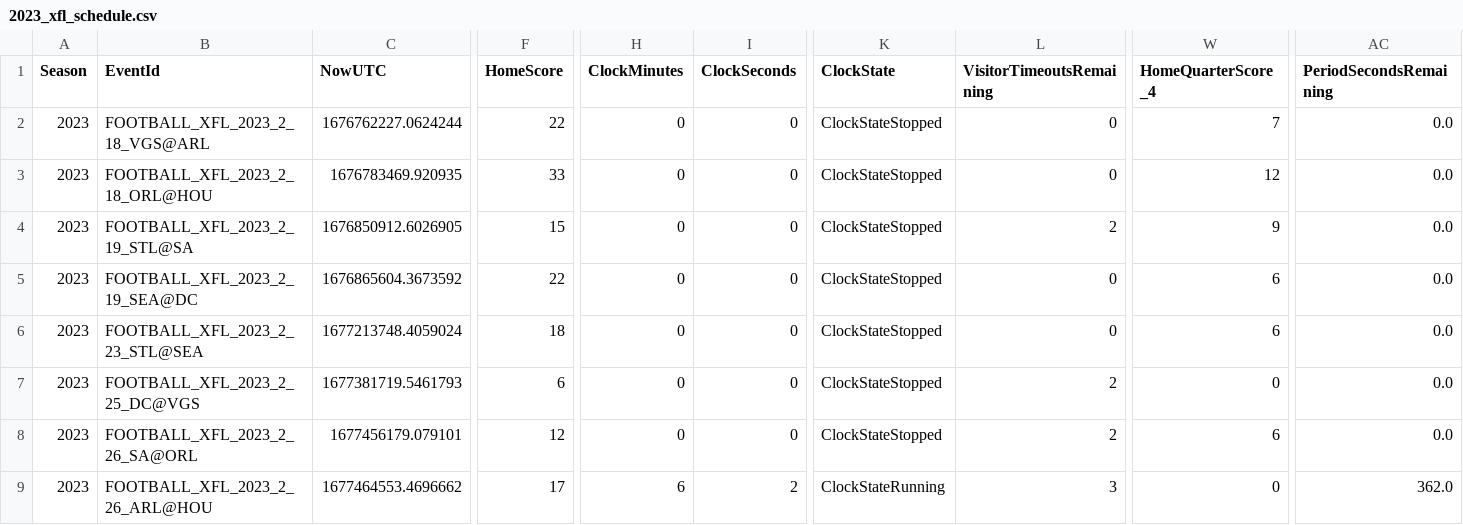
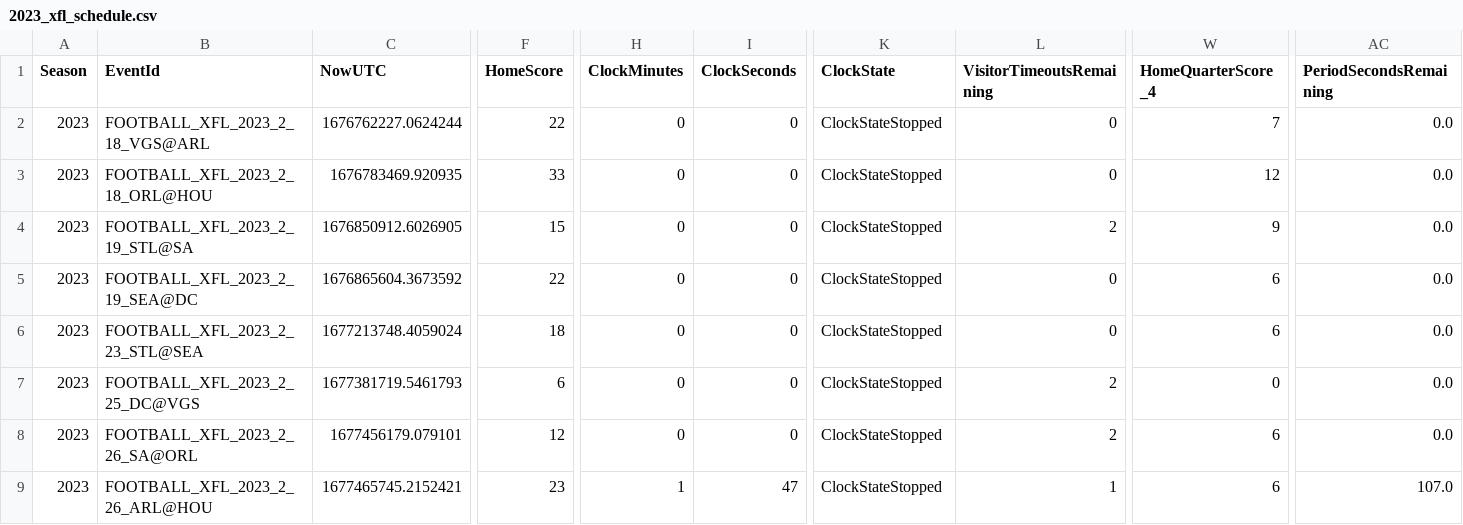
Before and after one commit to armstjc/xfl-2023-data-repository, a CSV file: schedule/2023_xfl_schedule.csv, drawn as a sheet; only a part is shown, gaps mark what is left out; the diff covers the shown part only; the diff names each change by its address in the sheet, - before the commit and + after, or states it on an @@ line.

```diff
--- a/schedule/2023_xfl_schedule.csv
+++ b/schedule/2023_xfl_schedule.csv
-C9 (NowUTC): 1677464553.4696662
+C9 (NowUTC): 1677465745.2152421
-F9 (HomeScore): 17
+F9 (HomeScore): 23
-H9 (ClockMinutes): 6
+H9 (ClockMinutes): 1
-I9 (ClockSeconds): 2
+I9 (ClockSeconds): 47
-K9 (ClockState): ClockStateRunning
+K9 (ClockState): ClockStateStopped
-L9 (VisitorTimeoutsRemaining): 3
+L9 (VisitorTimeoutsRemaining): 1
-W9 (HomeQuarterScore_4): 0
+W9 (HomeQuarterScore_4): 6
-AC9 (PeriodSecondsRemaining): 362.0
+AC9 (PeriodSecondsRemaining): 107.0
```
Also changed, not shown: 6 edited cells elsewhere in this file, schedule/csv/2023_xfl_schedule.csv, 3 other files.
